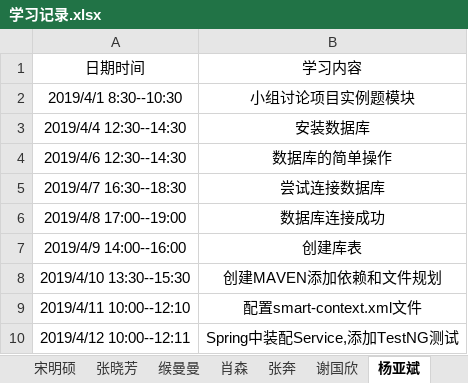
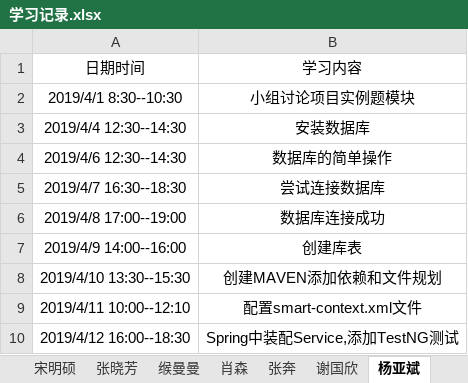
Before and after one commit to jspringlearn/J-learning, an Excel workbook: LogManagement/doc/学习记录.xlsx, sheet 杨亚斌, drawn as a sheet; values as stored, in another font and other column widths than the file's, no borders; the diff names each change by its address in the sheet, - before the commit and + after, or states it on an @@ line.

Commit message:
Spring中装配Service,添加TestNG测试

```diff
--- a/LogManagement/doc/学习记录.xlsx (sheet 杨亚斌)
+++ b/LogManagement/doc/学习记录.xlsx (sheet 杨亚斌)
-A10: 2019/4/12 10:00--12:11
+A10: 2019/4/12 16:00--18:30
```
